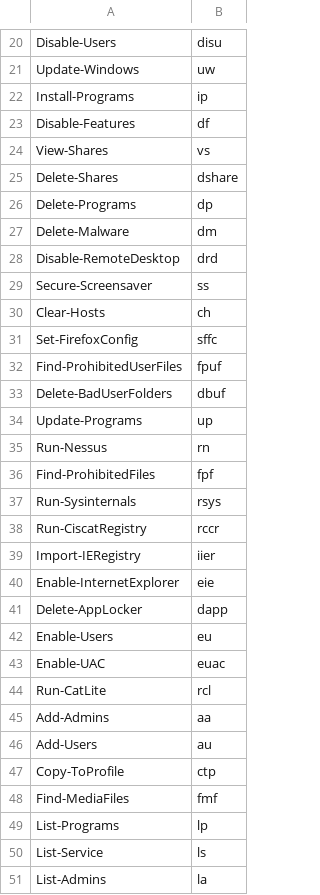
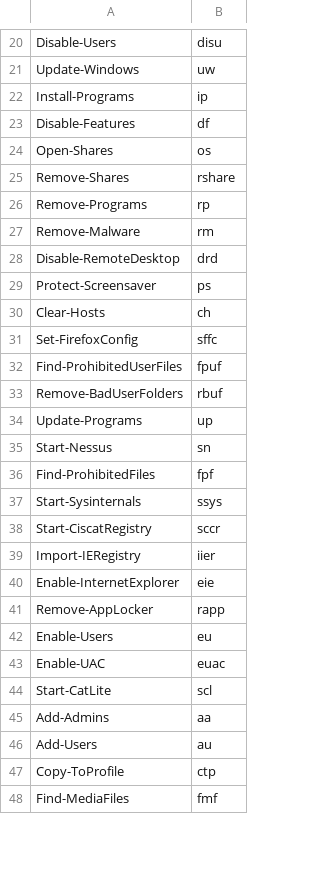
Before and after one commit to DropTheTableTacos/CyberPatriot_Windows_Scripts, a CSV file: lists/functions.csv, drawn as a sheet; only a part is shown, gaps mark what is left out; removed rows and columns are numbered as before the commit, all else as after; the diff covers the shown part only; the diff names each change by its address in the sheet, - before the commit and + after, or states it on an @@ line.

```diff
--- a/lists/functions.csv
+++ b/lists/functions.csv
-row 24: View-Shares | vs
-row 25: Delete-Shares | dshare
-row 26: Delete-Programs | dp
-row 27: Delete-Malware | dm
+row 24: Open-Shares | os
+row 25: Remove-Shares | rshare
+row 26: Remove-Programs | rp
+row 27: Remove-Malware | rm
-row 29: Secure-Screensaver | ss
+row 29: Protect-Screensaver | ps
-row 33: Delete-BadUserFolders | dbuf
+row 33: Remove-BadUserFolders | rbuf
-row 35: Run-Nessus | rn
+row 35: Start-Nessus | sn
-row 37: Run-Sysinternals | rsys
-row 38: Run-CiscatRegistry | rccr
+row 37: Start-Sysinternals | ssys
+row 38: Start-CiscatRegistry | sccr
-row 41: Delete-AppLocker | dapp
+row 41: Remove-AppLocker | rapp
-row 44: Run-CatLite | rcl
+row 44: Start-CatLite | scl
-row 49: List-Programs | lp
-row 50: List-Service | ls
-row 51: List-Admins | la
```
Also changed, not shown: 9 added rows and 8 removed rows elsewhere in this file, 1 other file.
